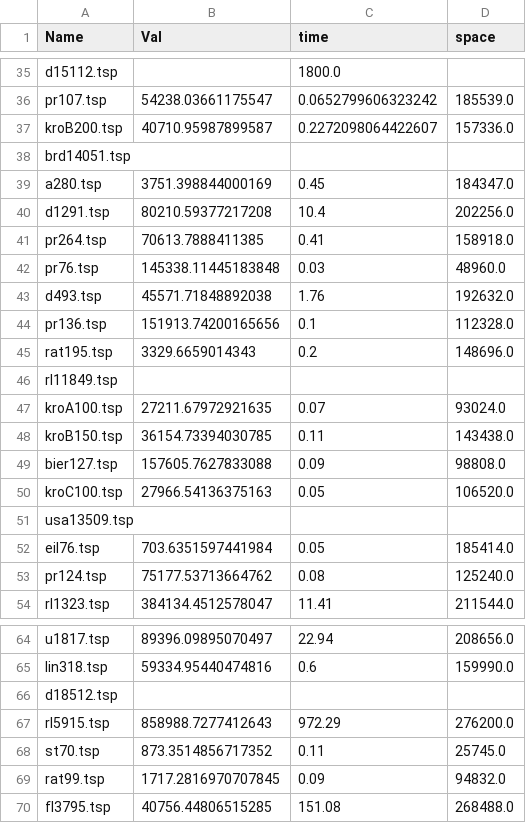
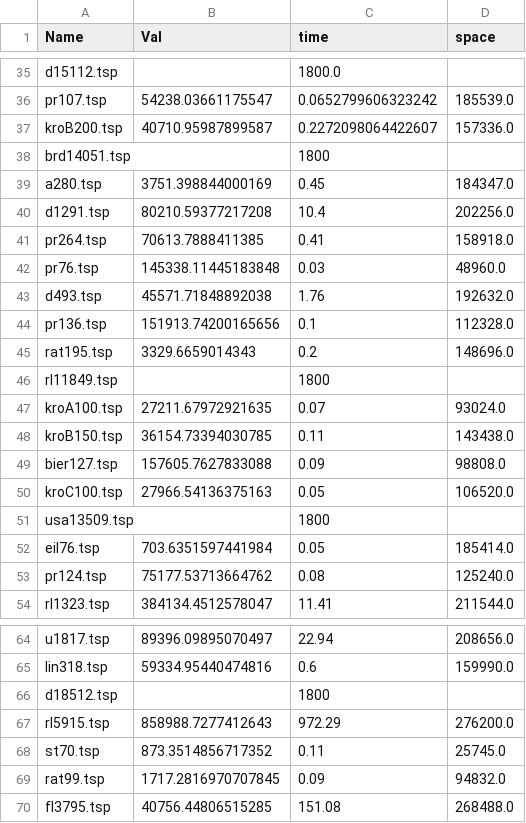
Before and after one commit to CursinoCosta/TP2_ALG2, a CSV file: CSVbackup/TAtT_backup_clean.csv, drawn as a sheet; only a part is shown, gaps mark what is left out.

```diff
--- a/CSVbackup/TAtT_backup_clean.csv
+++ b/CSVbackup/TAtT_backup_clean.csv
@@ -37,3 +37,3 @@ pr107.tsp,54238.03661175547,0.0652799606323242,185539.0
 kroB200.tsp,40710.95987899587,0.2272098064422607,157336.0
-brd14051.tsp,,,
+brd14051.tsp,,1800,
 a280.tsp,3751.398844000169,0.45,184347.0
@@ -45,3 +45,3 @@ pr136.tsp,151913.74200165656,0.1,112328.0
 rat195.tsp,3329.6659014343,0.2,148696.0
-rl11849.tsp,,,
+rl11849.tsp,,1800,
 kroA100.tsp,27211.67972921635,0.07,93024.0
@@ -50,3 +50,3 @@ bier127.tsp,157605.7627833088,0.09,98808.0
 kroC100.tsp,27966.54136375163,0.05,106520.0
-usa13509.tsp,,,
+usa13509.tsp,,1800,
 eil76.tsp,703.6351597441984,0.05,185414.0
@@ -65,3 +65,3 @@ u1817.tsp,89396.09895070497,22.94,208656.0
 lin318.tsp,59334.95440474816,0.6,159990.0
-d18512.tsp,,,
+d18512.tsp,,1800,
 rl5915.tsp,858988.7277412643,972.29,276200.0
```
Also changed, not shown: 4 other files.
